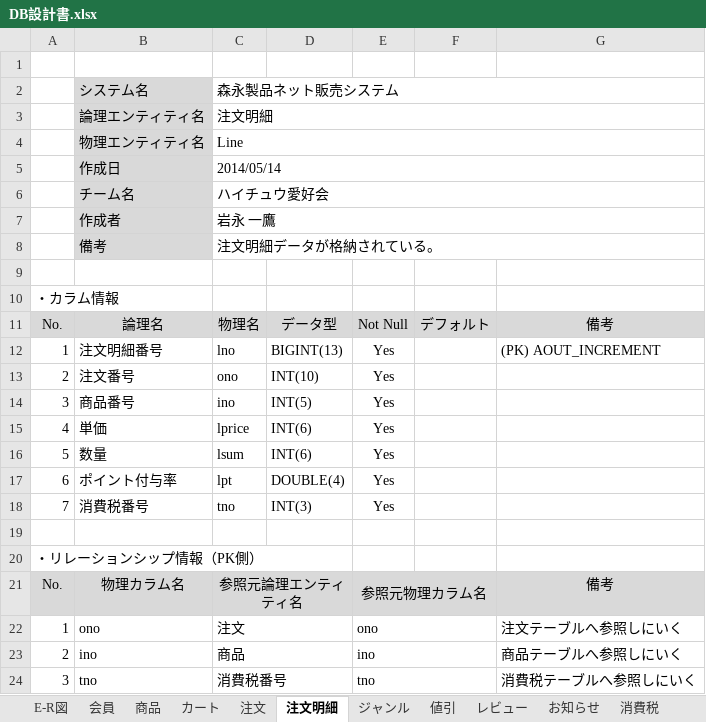
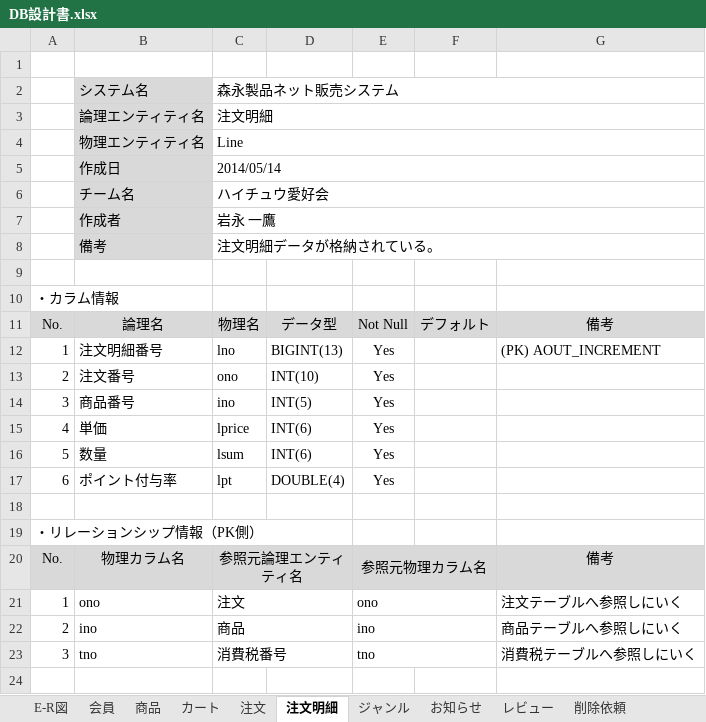
Before and after one commit to Dulcis/Document, an Excel workbook: DB設計書.xlsx, sheet 注文明細, drawn as a sheet; values as stored, in another font and other column widths than the file's, no borders; the diff names each change by its address in the sheet, - before the commit and + after, or states it on an @@ line.

```diff
--- a/DB設計書.xlsx (sheet 注文明細)
+++ b/DB設計書.xlsx (sheet 注文明細)
-sheet tab: 値引
-sheet tab: 消費税
+sheet tab: 削除依頼
@@ sheet tab order changed: E-R図 | 会員 | 商品 | カート | 注文 | 注文明細 | ジャンル | お知らせ | レビュー | 削除依頼 @@
-row 18: 7 | 消費税番号 | tno | INT(3) | Yes
```
Also changed, not shown: sheet ジャンル, sheet 商品, sheet 注文, sheet カート, sheet 会員, charts or pictures.
